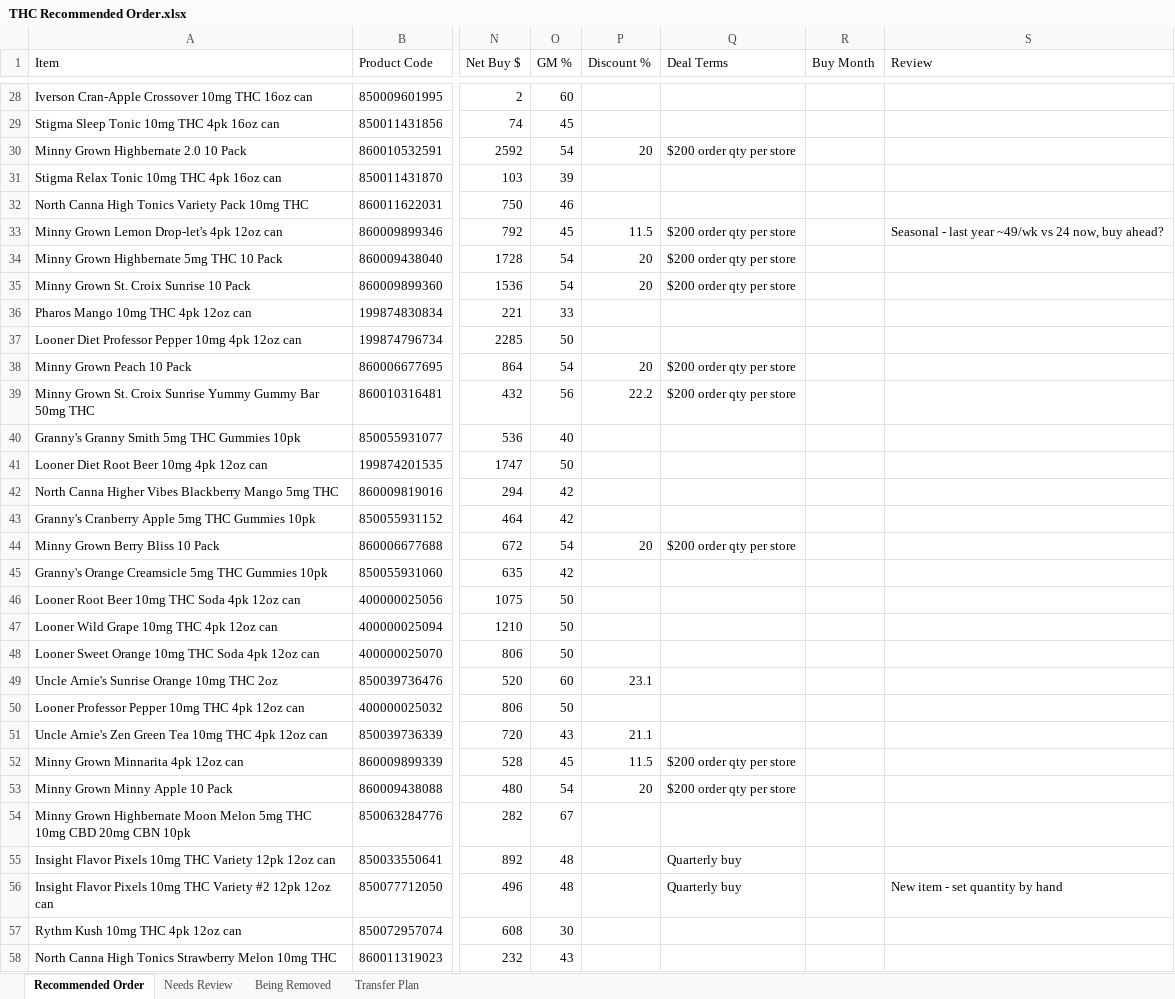
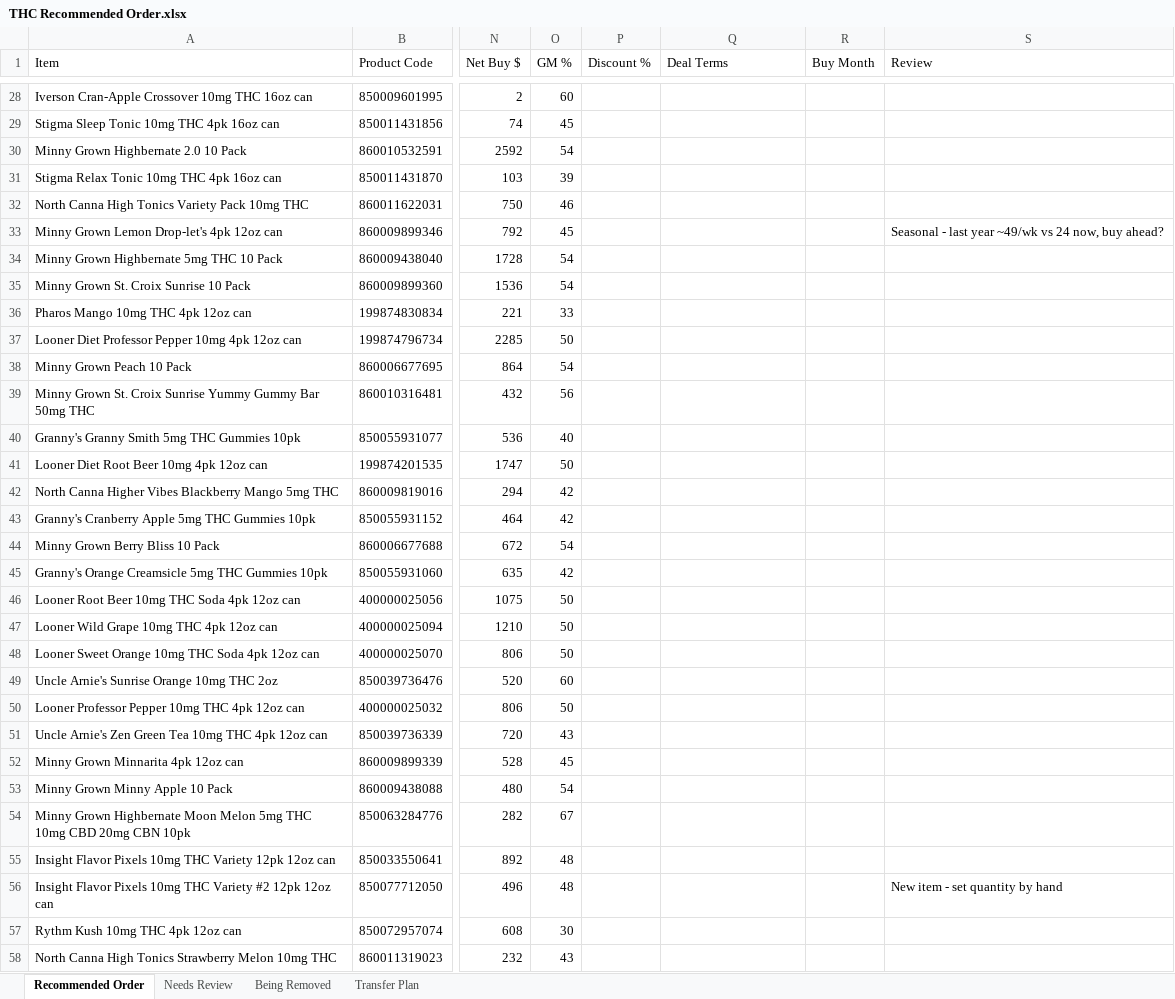
Before and after one commit to Akuklok/thc-dashboard, an Excel workbook: data/THC Recommended Order.xlsx, sheet Recommended Order, drawn as a sheet; only a part is shown, gaps mark what is left out; values as stored, in another font and other column widths than the file's, no borders; the diff covers the shown part only; the diff names each change by its address in the sheet, - before the commit and + after, or states it on an @@ line.

```diff
--- a/data/THC Recommended Order.xlsx (sheet Recommended Order)
+++ b/data/THC Recommended Order.xlsx (sheet Recommended Order)
-P30 (Discount %): 20
+P30 (Discount %): (empty)
-Q30 (Deal Terms): $200 order qty per store
+Q30 (Deal Terms): (empty)
-P33 (Discount %): 11.5
+P33 (Discount %): (empty)
-Q33:Q35 (Deal Terms): $200 order qty per store
+Q33:Q35 (Deal Terms): (empty)
-P34:P35 (Discount %): 20
+P34:P35 (Discount %): (empty)
-P38 (Discount %): 20
+P38 (Discount %): (empty)
-Q38:Q39 (Deal Terms): $200 order qty per store
+Q38:Q39 (Deal Terms): (empty)
-P39 (Discount %): 22.2
+P39 (Discount %): (empty)
-P44 (Discount %): 20
+P44 (Discount %): (empty)
-Q44 (Deal Terms): $200 order qty per store
+Q44 (Deal Terms): (empty)
-P49 (Discount %): 23.1
+P49 (Discount %): (empty)
-P51 (Discount %): 21.1
+P51 (Discount %): (empty)
-P52 (Discount %): 11.5
+P52 (Discount %): (empty)
-Q52:Q53 (Deal Terms): $200 order qty per store
+Q52:Q53 (Deal Terms): (empty)
-P53 (Discount %): 20
+P53 (Discount %): (empty)
-Q55:Q56 (Deal Terms): Quarterly buy
+Q55:Q56 (Deal Terms): (empty)
```
Also changed, not shown: 26 edited cells elsewhere in this sheet, sheet Needs Review, data/Beer Recommended Order.xlsx, data/Other Recommended Order.xlsx, 35 other files.
